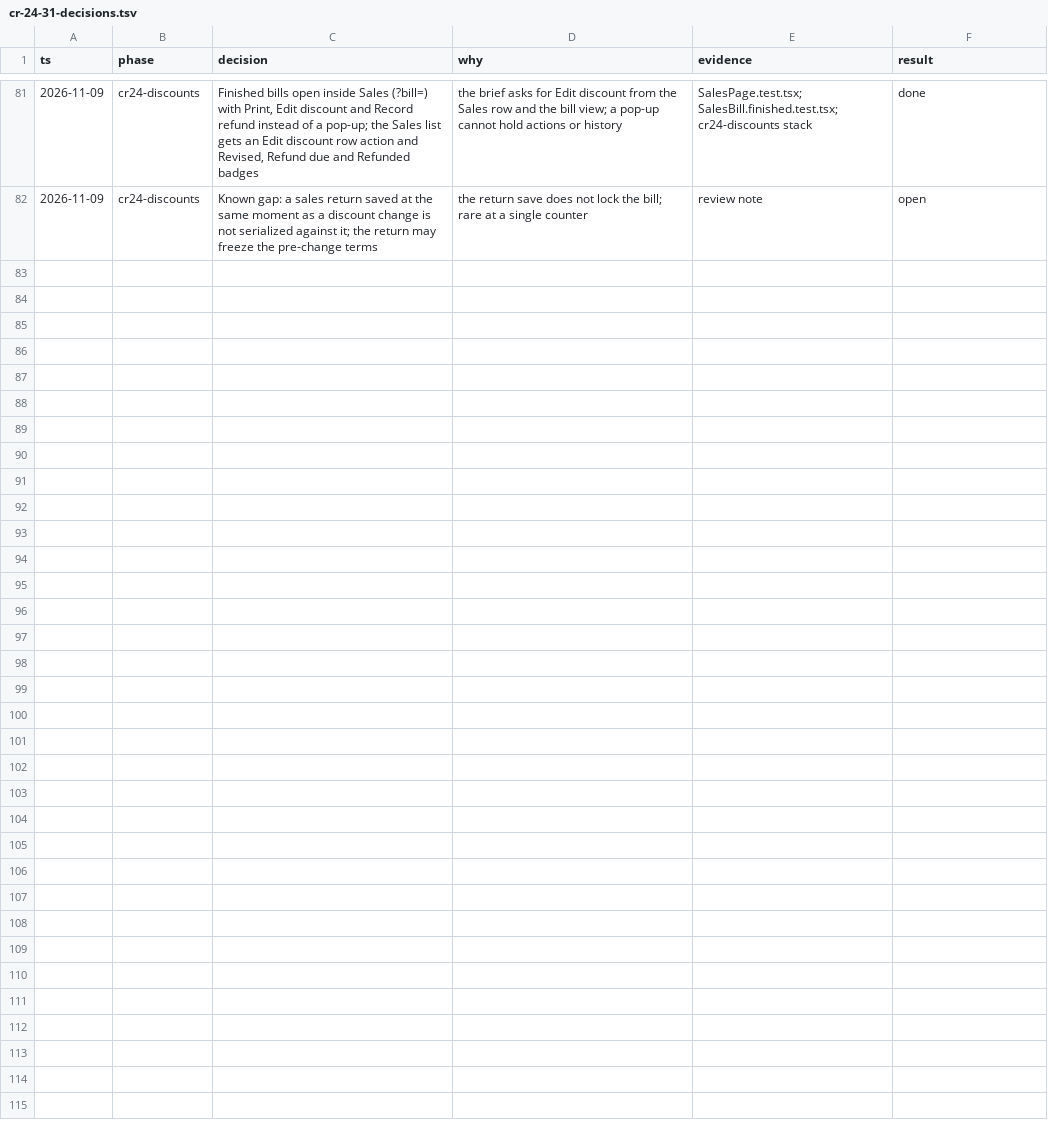
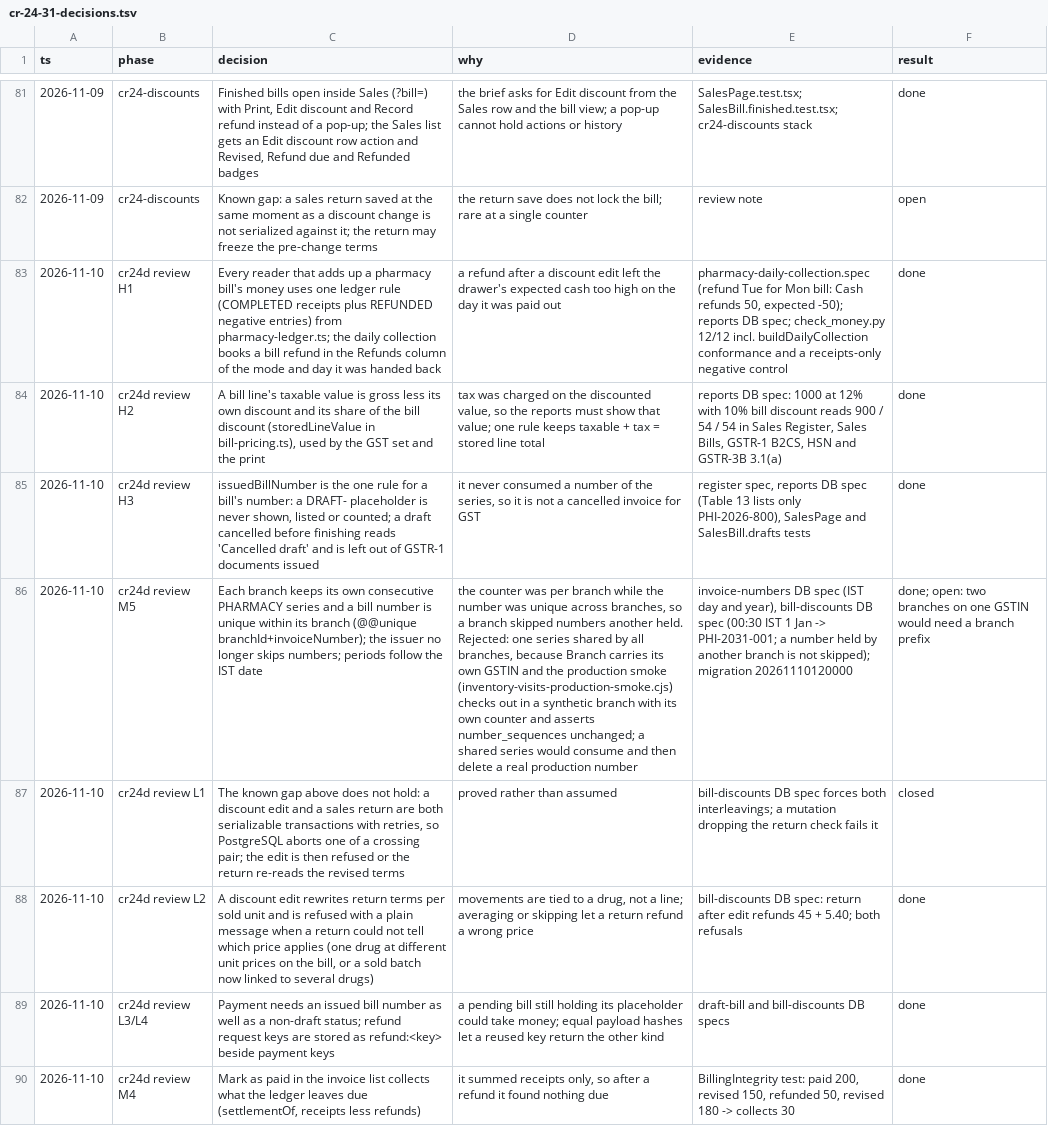
Before and after one commit to nareshshah139/Clinic_Management_System, a TSV file: docs/qa/cr-24-31-decisions.tsv, drawn as a sheet; only a part is shown, gaps mark what is left out; the diff names each change by its address in the sheet, - before the commit and + after, or states it on an @@ line.

```diff
--- a/docs/qa/cr-24-31-decisions.tsv
+++ b/docs/qa/cr-24-31-decisions.tsv
+row 83: 2026-11-10 | cr24d review H1 | Every reader that adds up a pharmacy bill's money uses one ledger rule (COMPLETED receipts plus REFUNDED negative entries) from pharmacy-ledger.ts; the daily collection books a bill refund in the Refunds column of the mode and day it was handed back | a refund after a discount edit left the drawer's expected cash too high on the day it was paid out | pharmacy-daily-collection.spec (refund Tue for Mon bill: Cash refunds 50, expected -50); reports DB spec; check_money.py 12/12 incl. buildDailyCollection conformance and a receipts-only negative control | done
+row 84: 2026-11-10 | cr24d review H2 | A bill line's taxable value is gross less its own discount and its share of the bill discount (storedLineValue in bill-pricing.ts), used by the GST set and the print | tax was charged on the discounted value, so the reports must show that value; one rule keeps taxable + tax = stored line total | reports DB spec: 1000 at 12% with 10% bill discount reads 900 / 54 / 54 in Sales Register, Sales Bills, GSTR-1 B2CS, HSN and GSTR-3B 3.1(a) | done
+row 85: 2026-11-10 | cr24d review H3 | issuedBillNumber is the one rule for a bill's number: a DRAFT- placeholder is never shown, listed or counted; a draft cancelled before finishing reads 'Cancelled draft' and is left out of GSTR-1 documents issued | it never consumed a number of the series, so it is not a cancelled invoice for GST | register spec, reports DB spec (Table 13 lists only PHI-2026-800), SalesPage and SalesBill.drafts tests | done
+row 86: 2026-11-10 | cr24d review M5 | Each branch keeps its own consecutive PHARMACY series and a bill number is unique within its branch (@@unique branchId+invoiceNumber); the issuer no longer skips numbers; periods follow the IST date | the counter was per branch while the number was unique across branches, so a branch skipped numbers another held. Rejected: one series shared by all branches, because Branch carries its own GSTIN and the production smoke (inventory-visits-production-smoke.cjs) checks out in a synthetic branch with its own counter and asserts number_sequences unchanged; a shared series would consume and then delete a real production number | invoice-numbers DB spec (IST day and year), bill-discounts DB spec (00:30 IST 1 Jan -> PHI-2031-001; a number held by another branch is not skipped); migration 20261110120000 | done; open: two branches on one GSTIN would need a branch prefix
+row 87: 2026-11-10 | cr24d review L1 | The known gap above does not hold: a discount edit and a sales return are both serializable transactions with retries, so PostgreSQL aborts one of a crossing pair; the edit is then refused or the return re-reads the revised terms | proved rather than assumed | bill-discounts DB spec forces both interleavings; a mutation dropping the return check fails it | closed
+row 88: 2026-11-10 | cr24d review L2 | A discount edit rewrites return terms per sold unit and is refused with a plain message when a return could not tell which price applies (one drug at different unit prices on the bill, or a sold batch now linked to several drugs) | movements are tied to a drug, not a line; averaging or skipping let a return refund a wrong price | bill-discounts DB spec: return after edit refunds 45 + 5.40; both refusals | done
+row 89: 2026-11-10 | cr24d review L3/L4 | Payment needs an issued bill number as well as a non-draft status; refund request keys are stored as refund:<key> beside payment keys | a pending bill still holding its placeholder could take money; equal payload hashes let a reused key return the other kind | draft-bill and bill-discounts DB specs | done
+row 90: 2026-11-10 | cr24d review M4 | Mark as paid in the invoice list collects what the ledger leaves due (settlementOf, receipts less refunds) | it summed receipts only, so after a refund it found nothing due | BillingIntegrity test: paid 200, revised 150, refunded 50, revised 180 -> collects 30 | done
```
